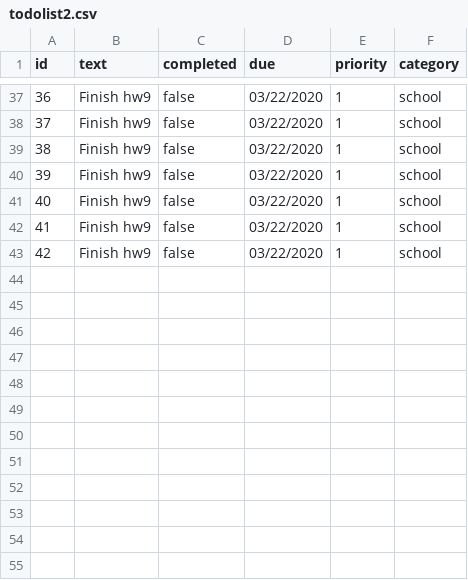
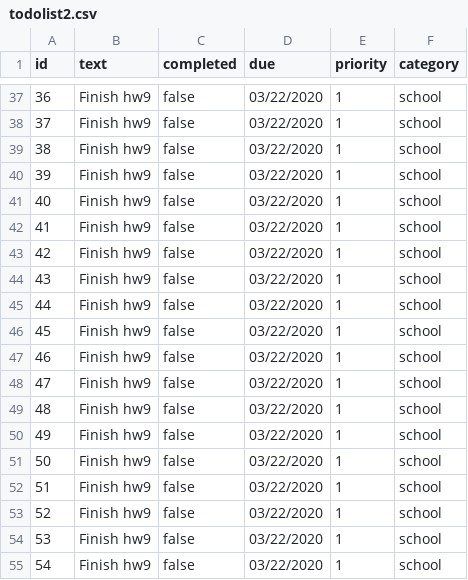
Before and after one commit to sry19/java5004_teamprojects, a CSV file: hw9/src/main/resources/todolist2.csv, drawn as a sheet; only a part is shown, gaps mark what is left out.

```diff
--- a/hw9/src/main/resources/todolist2.csv
+++ b/hw9/src/main/resources/todolist2.csv
@@ -43 +43,13 @@
 "42","Finish hw9","false","03/22/2020","1","school"
+"43","Finish hw9","false","03/22/2020","1","school"
+"44","Finish hw9","false","03/22/2020","1","school"
+"45","Finish hw9","false","03/22/2020","1","school"
+"46","Finish hw9","false","03/22/2020","1","school"
+"47","Finish hw9","false","03/22/2020","1","school"
+"48","Finish hw9","false","03/22/2020","1","school"
+"49","Finish hw9","false","03/22/2020","1","school"
+"50","Finish hw9","false","03/22/2020","1","school"
+"51","Finish hw9","false","03/22/2020","1","school"
+"52","Finish hw9","false","03/22/2020","1","school"
+"53","Finish hw9","false","03/22/2020","1","school"
+"54","Finish hw9","false","03/22/2020","1","school"
```
Also changed, not shown: 6 other files.
